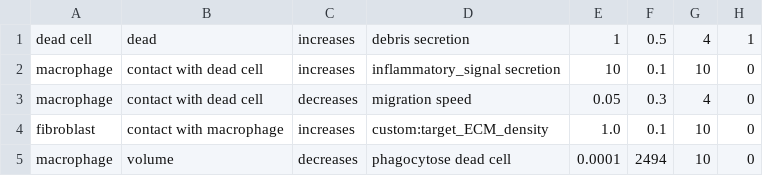
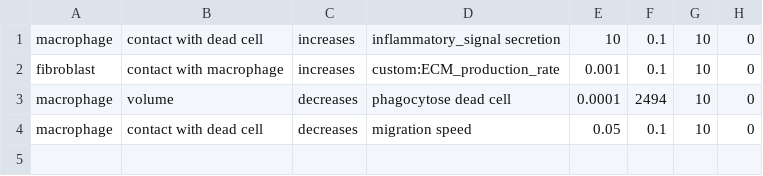
Before and after one commit to PhysiCell-Models/collective-invasion, a CSV file: config/fibrosis_rules.csv, drawn as a sheet.

```diff
--- a/config/fibrosis_rules.csv
+++ b/config/fibrosis_rules.csv
@@ -1,5 +1,4 @@
-dead cell,dead,increases,debris secretion,1,0.5,4,1
 macrophage,contact with dead cell,increases,inflammatory_signal secretion,10,0.1,10,0
-macrophage,contact with dead cell,decreases,migration speed,0.05,0.3,4,0
-fibroblast,contact with macrophage,increases,custom:target_ECM_density,1.0,0.1,10,0
+fibroblast,contact with macrophage,increases,custom:ECM_production_rate,0.001,0.1,10,0
 macrophage,volume,decreases,phagocytose dead cell,0.0001,2494,10,0
+macrophage,contact with dead cell,decreases,migration speed,0.05,0.1,10,0
```
Also changed, not shown: 6 other files.
